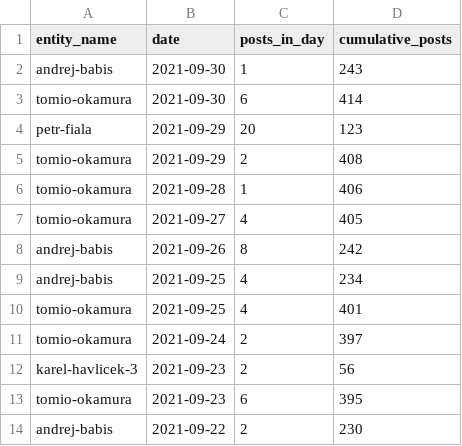
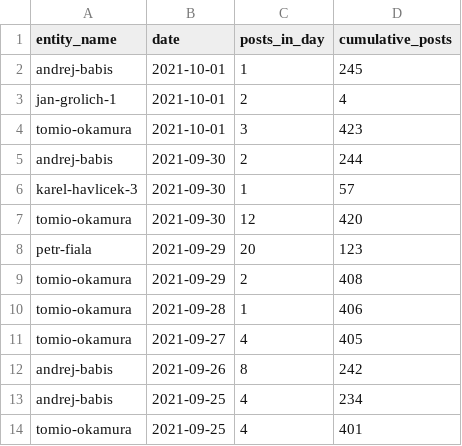
Before and after one commit to opop999/election_monitoring_social_media_communication, a CSV file: data/summary_tables/time_summary_yt.csv, drawn as a sheet; only a part is shown; the shorter side is filled out with more unchanged rows.

```diff
--- a/data/summary_tables/time_summary_yt.csv
+++ b/data/summary_tables/time_summary_yt.csv
@@ -1,4 +1,8 @@
 entity_name,date,posts_in_day,cumulative_posts
-andrej-babis,2021-09-30,1,243
-tomio-okamura,2021-09-30,6,414
+andrej-babis,2021-10-01,1,245
+jan-grolich-1,2021-10-01,2,4
+tomio-okamura,2021-10-01,3,423
+andrej-babis,2021-09-30,2,244
+karel-havlicek-3,2021-09-30,1,57
+tomio-okamura,2021-09-30,12,420
 petr-fiala,2021-09-29,20,123
```
Also changed, not shown: data/summary_tables/time_summary_fb.csv, data/summary_tables/time_summary_tw.csv, 34 other files.
